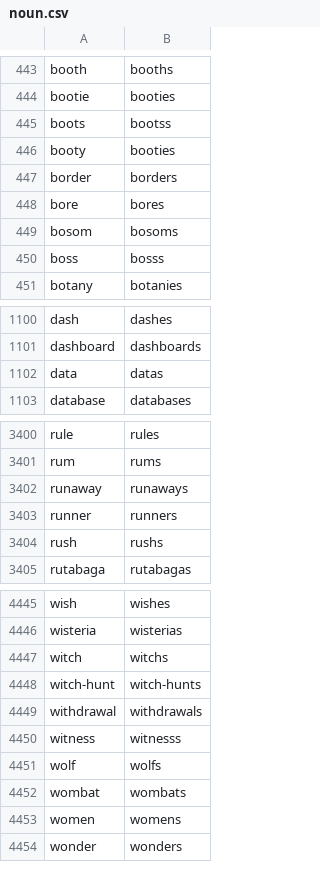
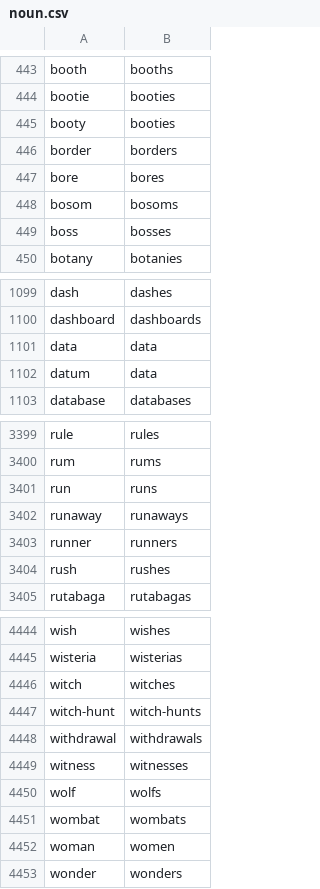
Before and after one commit to achacha/DadaWordEngine, a CSV file: src/main/resources/data/extended2018/noun.csv, drawn as a sheet; only a part is shown, gaps mark what is left out; the diff covers the shown part only.

Commit message:
Fixed extended nouns;

```diff
--- a/src/main/resources/data/extended2018/noun.csv
+++ b/src/main/resources/data/extended2018/noun.csv
@@ -444,3 +444,2 @@ booth,booths
 bootie,booties
-boots,bootss
 booty,booties
@@ -449,3 +448,3 @@ bore,bores
 bosom,bosoms
-boss,bosss
+boss,bosses
 botany,botanies
@@ -1101,3 +1100,4 @@ dash,dashes
 dashboard,dashboards
-data,datas
+data,data
+datum,data
 database,databases
@@ -3401,5 +3400,6 @@ rule,rules
 rum,rums
+run,runs
 runaway,runaways
 runner,runners
-rush,rushs
+rush,rushes
 rutabaga,rutabagas
@@ -4446,9 +4445,9 @@ wish,wishes
 wisteria,wisterias
-witch,witchs
+witch,witches
 witch-hunt,witch-hunts
 withdrawal,withdrawals
-witness,witnesss
+witness,witnesses
 wolf,wolfs
 wombat,wombats
-women,womens
+woman,women
 wonder,wonders
```
Also changed, not shown: 1 added row, 3 removed rows and 39 edited cells elsewhere in this file.
